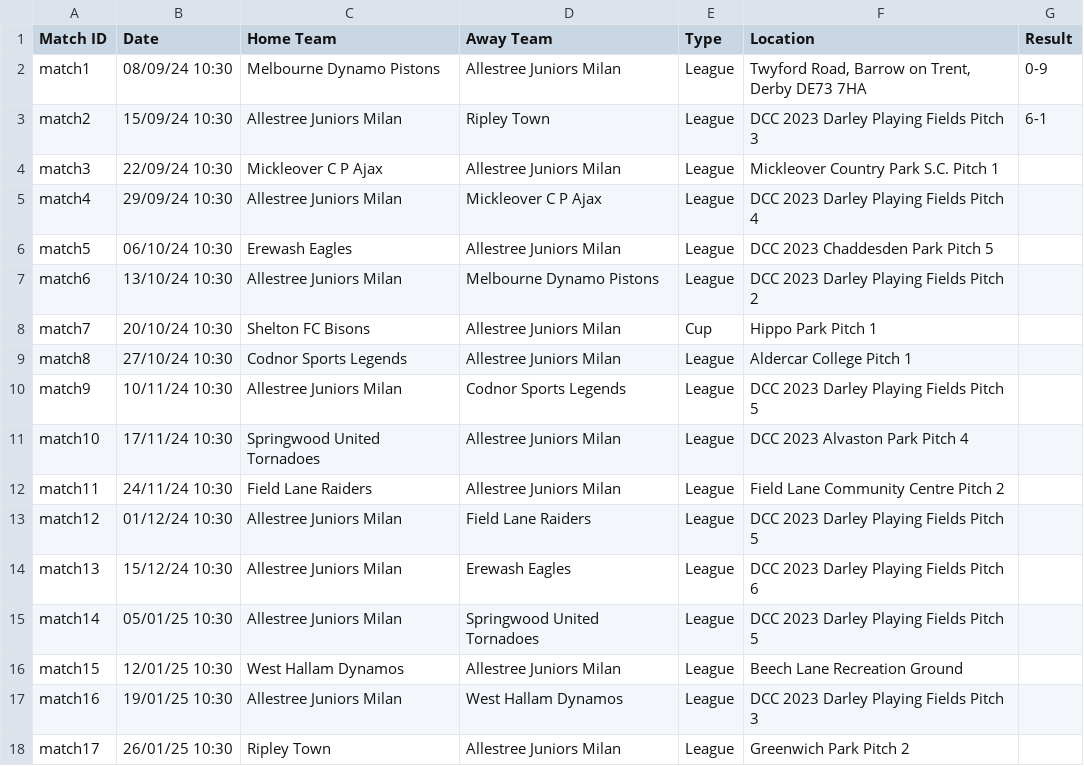
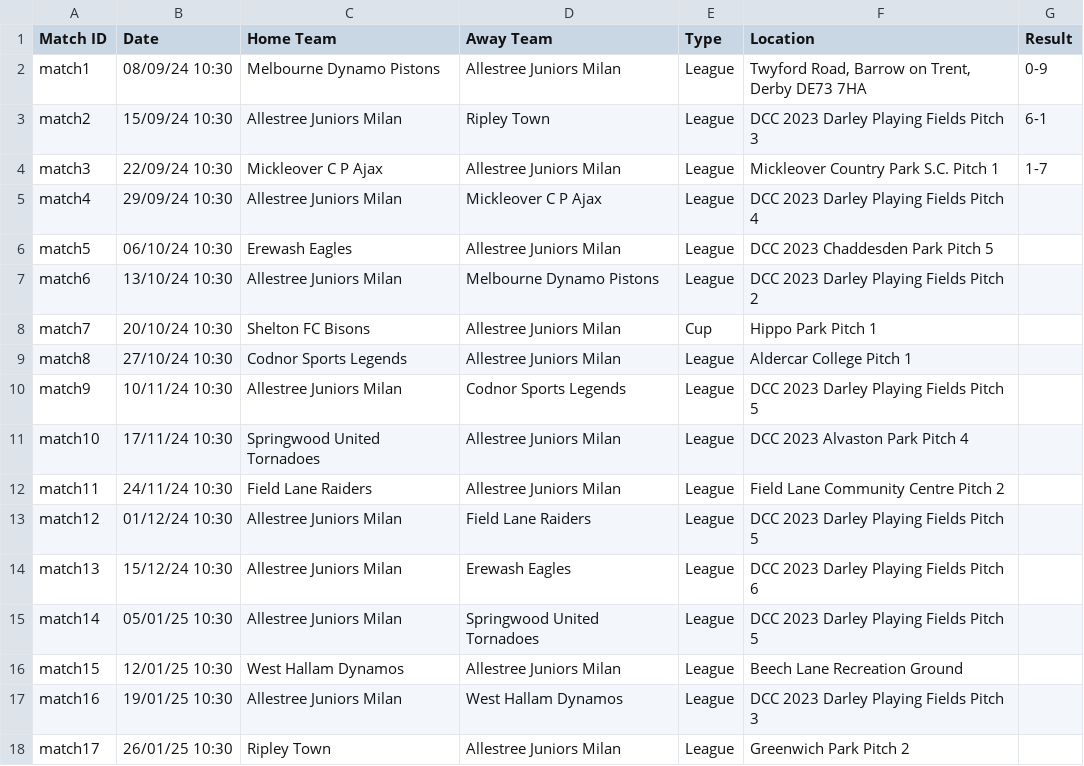
Before and after one commit to andrewbowley/allestree-juniors-milan, a CSV file: fixtures.csv, drawn as a sheet.

Commit message:
Added result from 22nd Sep 2024

```diff
--- a/fixtures.csv
+++ b/fixtures.csv
@@ -3,3 +3,3 @@ match1,08/09/24 10:30,Melbourne Dynamo Pistons,Allestree Juniors Milan,League,"T
 match2,15/09/24 10:30,Allestree Juniors Milan,Ripley Town,League,DCC 2023 Darley Playing Fields Pitch 3,6-1
-match3,22/09/24 10:30,Mickleover C P Ajax,Allestree Juniors Milan,League,Mickleover Country Park S.C. Pitch 1,
+match3,22/09/24 10:30,Mickleover C P Ajax,Allestree Juniors Milan,League,Mickleover Country Park S.C. Pitch 1,1-7
 match4,29/09/24 10:30,Allestree Juniors Milan,Mickleover C P Ajax,League,DCC 2023 Darley Playing Fields Pitch 4,
```
Also changed, not shown: 1 other file.
